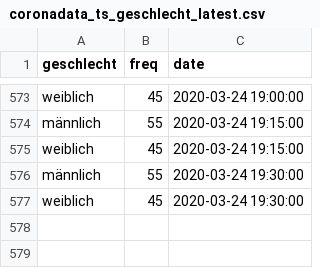
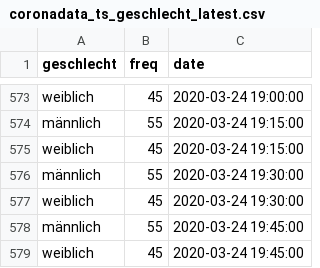
Before and after one commit to statistikat/coronaDAT, a CSV file: coronadata_ts_geschlecht_latest.csv, drawn as a sheet; only a part is shown, gaps mark what is left out.

```diff
--- a/coronadata_ts_geschlecht_latest.csv
+++ b/coronadata_ts_geschlecht_latest.csv
@@ -577 +577,3 @@
 "weiblich";45;2020-03-24 19:30:00
+"männlich";55;2020-03-24 19:45:00
+"weiblich";45;2020-03-24 19:45:00
```
Also changed, not shown: coronadata_ts_allgemein_latest.csv, coronadata_ts_alter_latest.csv, 17 other files.
